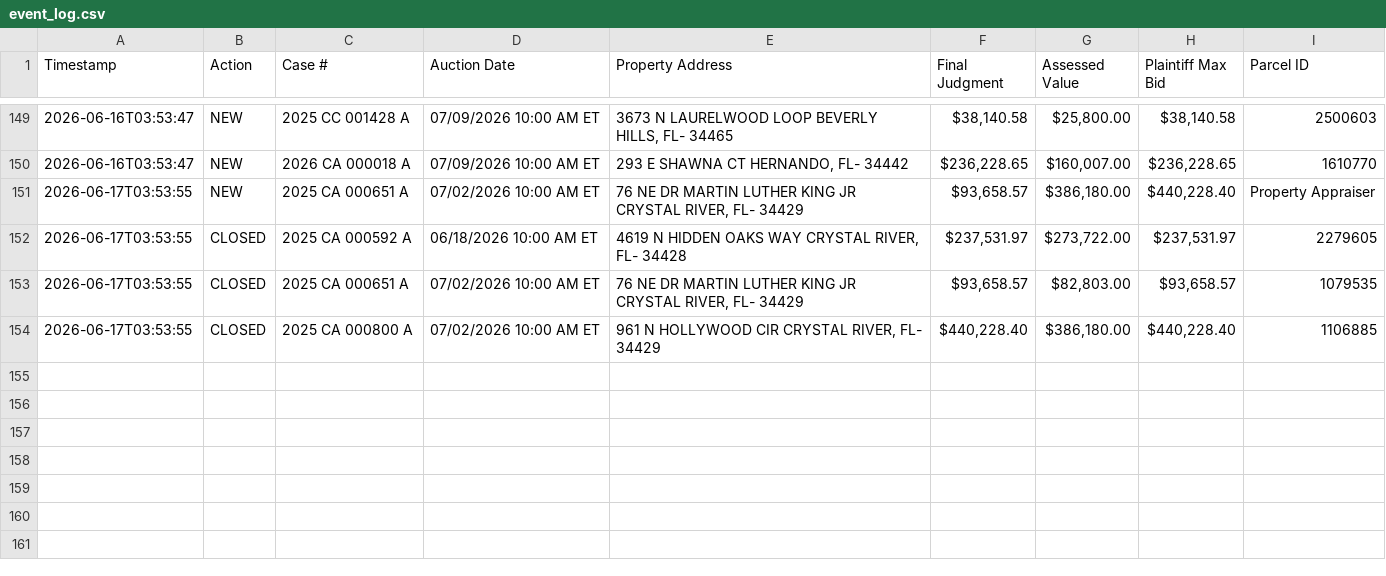
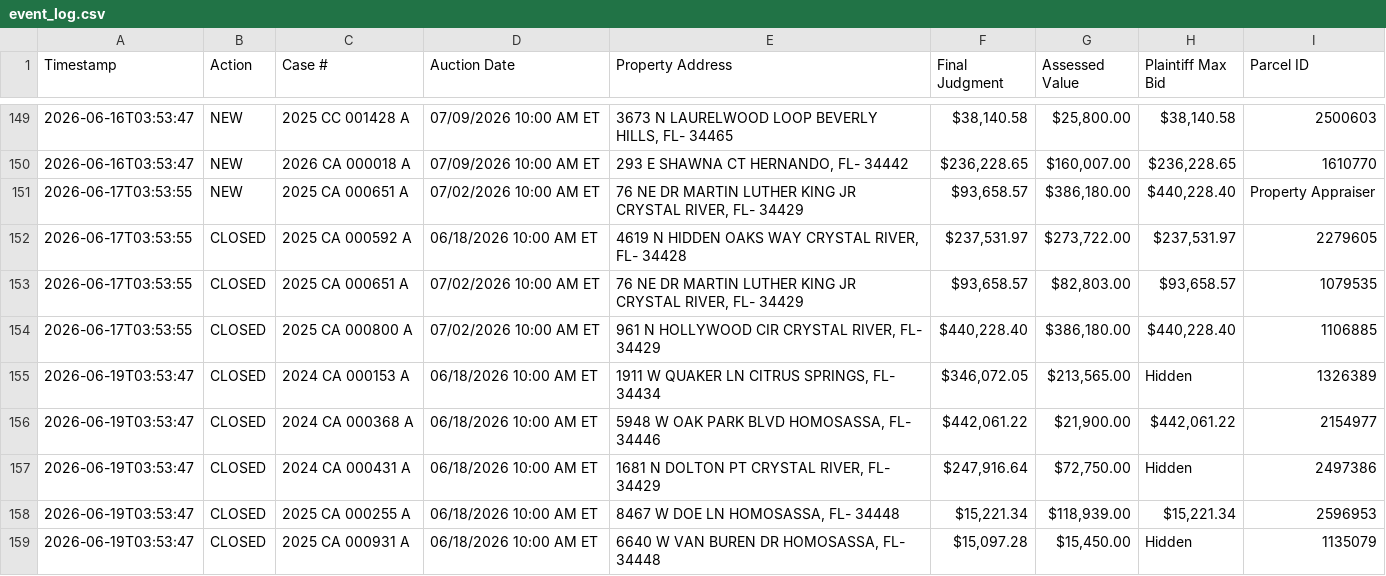
Before and after one commit to figlesias7/realforeclose-citrus, a CSV file: data/event_log.csv, drawn as a sheet; only a part is shown, gaps mark what is left out.

```diff
--- a/data/event_log.csv
+++ b/data/event_log.csv
@@ -154 +154,6 @@ Timestamp,Action,Case #,Auction Date,Property Address,Final Judgment,Assessed Va
 2026-06-17T03:53:55,CLOSED,2025 CA 000800 A,07/02/2026 10:00 AM ET,"961 N HOLLYWOOD CIR CRYSTAL RIVER, FL- 34429","$440,228.40","$386,180.00","$440,228.40",1106885
+2026-06-19T03:53:47,CLOSED,2024 CA 000153 A,06/18/2026 10:00 AM ET,"1911 W QUAKER LN CITRUS SPRINGS, FL- 34434","$346,072.05","$213,565.00",Hidden,1326389
+2026-06-19T03:53:47,CLOSED,2024 CA 000368 A,06/18/2026 10:00 AM ET,"5948 W OAK PARK BLVD HOMOSASSA, FL- 34446","$442,061.22","$21,900.00","$442,061.22",2154977
+2026-06-19T03:53:47,CLOSED,2024 CA 000431 A,06/18/2026 10:00 AM ET,"1681 N DOLTON PT CRYSTAL RIVER, FL- 34429","$247,916.64","$72,750.00",Hidden,2497386
+2026-06-19T03:53:47,CLOSED,2025 CA 000255 A,06/18/2026 10:00 AM ET,"8467 W DOE LN HOMOSASSA, FL- 34448","$15,221.34","$118,939.00","$15,221.34",2596953
+2026-06-19T03:53:47,CLOSED,2025 CA 000931 A,06/18/2026 10:00 AM ET,"6640 W VAN BUREN DR HOMOSASSA, FL- 34448","$15,097.28","$15,450.00",Hidden,1135079
```
Also changed, not shown: 3 other files.
